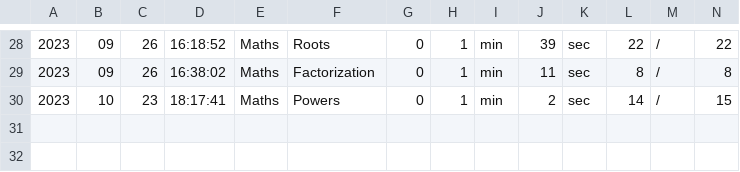
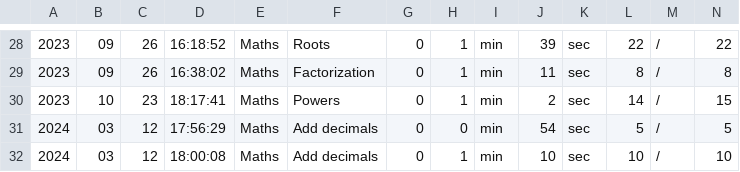
Before and after one commit to Ansebi/Training, a CSV file: data_Anton.csv, drawn as a sheet; only a part is shown, gaps mark what is left out; rows hold the shown columns only; the diff names each change by its address in the sheet, - before the commit and + after, or states it on an @@ line.

```diff
--- a/data_Anton.csv
+++ b/data_Anton.csv
+row 31: 2024 | 03 | 12 | 17:56:29 | Maths | Add decimals | 0 | 0 | min | 54 | sec | 5 | / | 5
+row 32: 2024 | 03 | 12 | 18:00:08 | Maths | Add decimals | 0 | 1 | min | 10 | sec | 10 | / | 10
```
Also changed, not shown: 1 other file.
